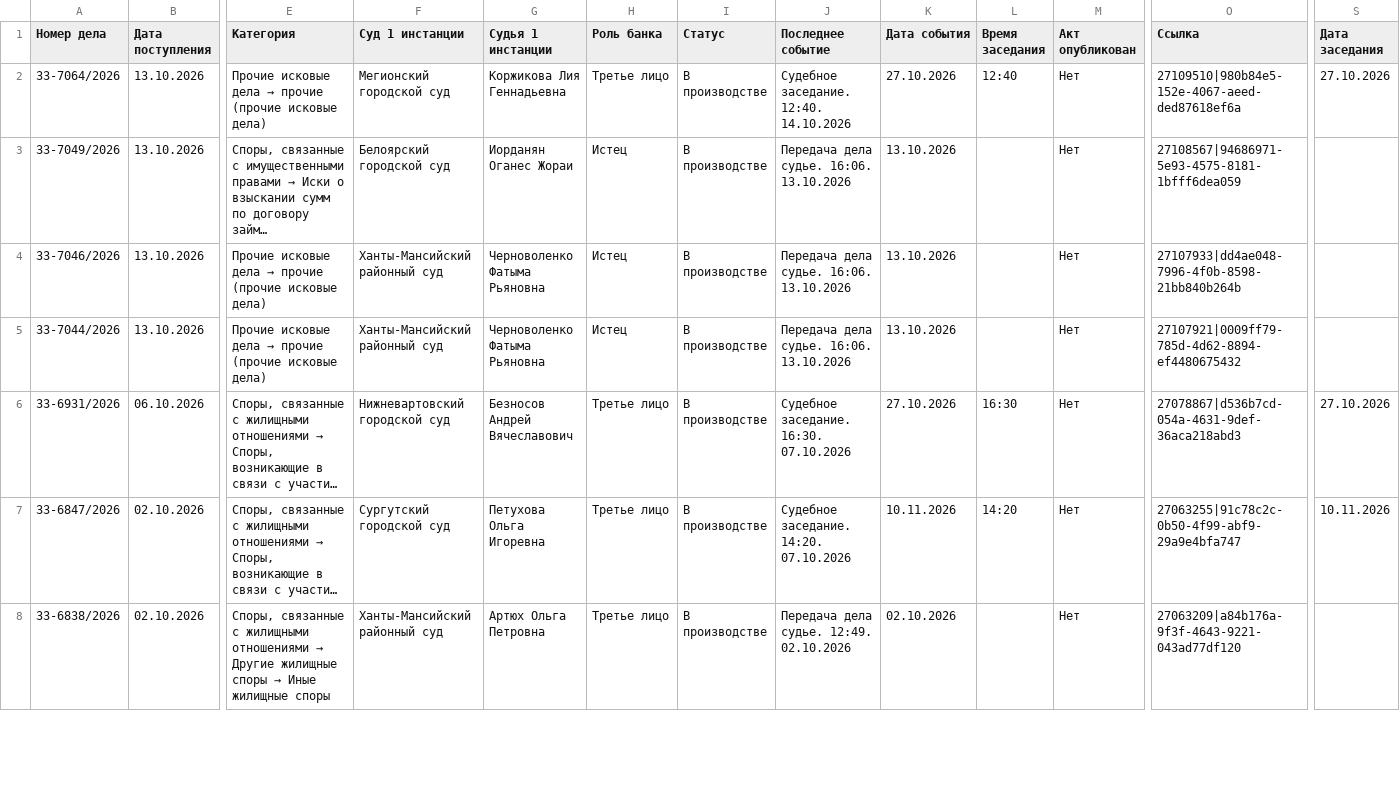
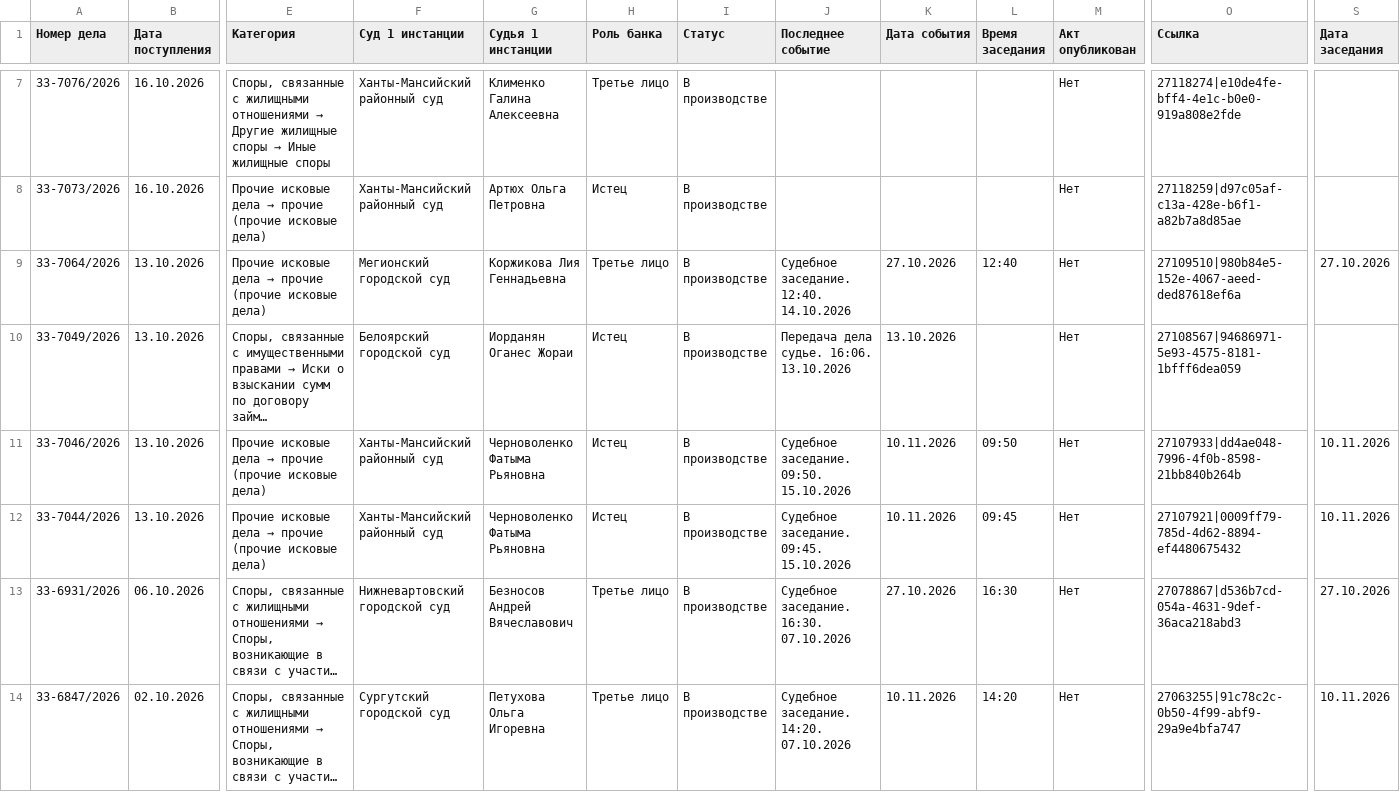
Before and after one commit to SelivanovAS/dashboard, a CSV file: data/sberbank_cases.csv, drawn as a sheet; only a part is shown, gaps mark what is left out; the shorter side is filled out with more unchanged rows; long unchanged cells end in …; addresses are those after the commit; rows hold the shown columns only; the diff covers the shown part only; the diff names each change by its address in the sheet, - before the commit and + after, or states it on an @@ line.

```diff
--- a/data/sberbank_cases.csv
+++ b/data/sberbank_cases.csv
+row 7: 33-7076/2026 | 16.10.2026 | Споры, связанные с жилищными отношениями → Другие жилищные споры → Иные жилищные споры | Ханты-Мансийский районный суд | Клименко Галина Алексеевна | Третье лицо | В производстве |  |  |  | Нет | 27118274|e10de4fe-bff4-4e1c-b0e0-919a808e2fde
+row 8: 33-7073/2026 | 16.10.2026 | Прочие исковые дела → прочие (прочие исковые дела) | Ханты-Мансийский районный суд | Артюх Ольга Петровна | Истец | В производстве |  |  |  | Нет | 27118259|d97c05af-c13a-428e-b6f1-a82b7a8d85ae
-J11 (Последнее событие): Передача дела судье. 16:06. 13.10.2026
+J11 (Последнее событие): Судебное заседание. 09:50. 15.10.2026
-K11:K12 (Дата события): 13.10.2026
+K11:K12 (Дата события): 10.11.2026
-L11 (Время заседания): (empty)
+L11 (Время заседания): 09:50
-S11:S12 (Дата заседания): (empty)
+S11:S12 (Дата заседания): 10.11.2026
-J12 (Последнее событие): Передача дела судье. 16:06. 13.10.2026
+J12 (Последнее событие): Судебное заседание. 09:45. 15.10.2026
-L12 (Время заседания): (empty)
+L12 (Время заседания): 09:45
```
Also changed, not shown: 5 added rows, 1 removed row and 5 edited cells elsewhere in this file, data/sberbank_cases_archive.csv, 11 other files.
